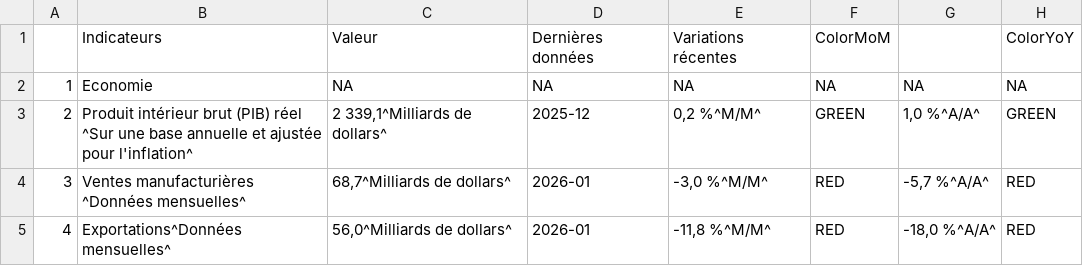
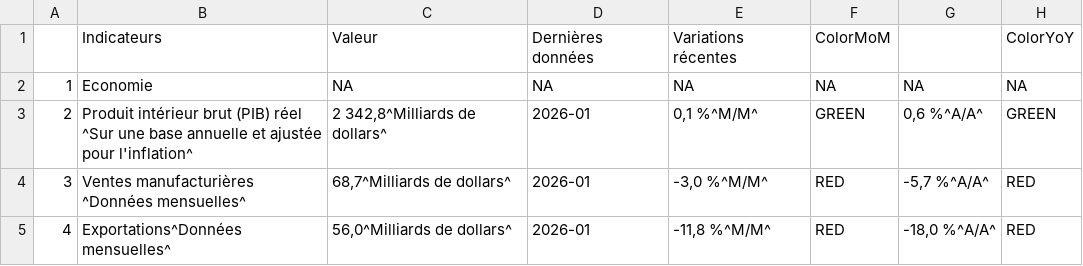
Before and after one commit to Dabra56/Economic_Dashboard, a CSV file: data/fr_canada_table.csv, drawn as a sheet; only a part is shown.

```diff
--- a/data/fr_canada_table.csv
+++ b/data/fr_canada_table.csv
@@ -2,3 +2,3 @@
 "1","Economie",NA,NA,NA,NA,NA,NA
-"2","Produit intérieur brut (PIB) réel ^Sur une base annuelle et ajustée pour l'inflation^","2 339,1^Milliards de dollars^","2025-12","  0,2 %^M/M^","GREEN","  1,0 %^A/A^","GREEN"
+"2","Produit intérieur brut (PIB) réel ^Sur une base annuelle et ajustée pour l'inflation^","2 342,8^Milliards de dollars^","2026-01","  0,1 %^M/M^","GREEN","  0,6 %^A/A^","GREEN"
 "3","Ventes manufacturières ^Données mensuelles^","68,7^Milliards de dollars^","2026-01"," -3,0 %^M/M^","RED"," -5,7 %^A/A^","RED"
```
Also changed, not shown: data/canada_table.csv, data/gdp.csv.
